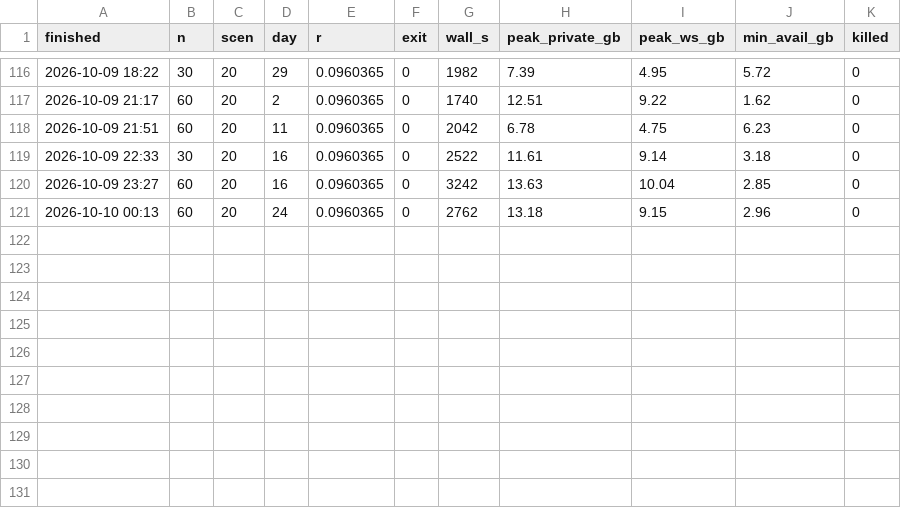
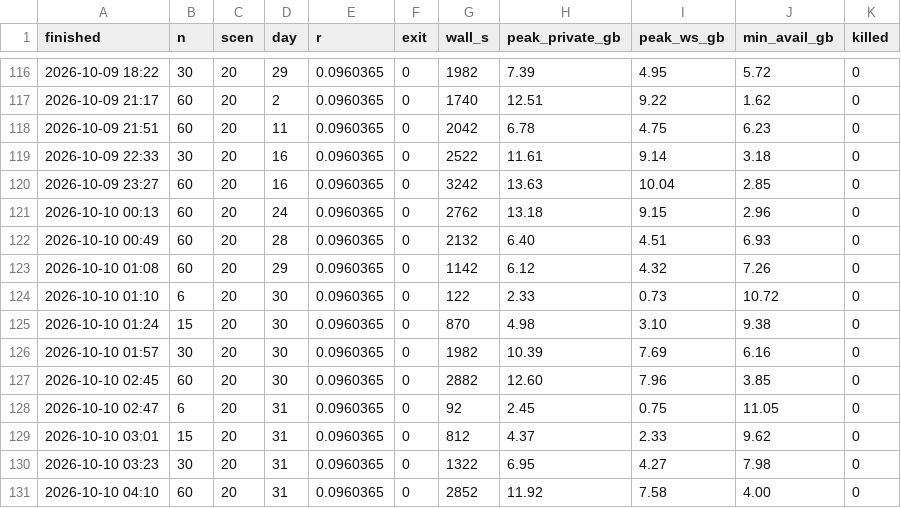
Before and after one commit to lagrangian94/energy_community, a CSV file: ieee_owen/weak_eps_experiment/stochastic/main17_xi/runs.csv, drawn as a sheet; only a part is shown, gaps mark what is left out; the diff names each change by its address in the sheet, - before the commit and + after, or states it on an @@ line.

```diff
--- a/ieee_owen/weak_eps_experiment/stochastic/main17_xi/runs.csv
+++ b/ieee_owen/weak_eps_experiment/stochastic/main17_xi/runs.csv
+row 122: 2026-10-10 00:49 | 60 | 20 | 28 | 0.0960365 | 0 | 2132 | 6.40 | 4.51 | 6.93 | 0
+row 123: 2026-10-10 01:08 | 60 | 20 | 29 | 0.0960365 | 0 | 1142 | 6.12 | 4.32 | 7.26 | 0
+row 124: 2026-10-10 01:10 | 6 | 20 | 30 | 0.0960365 | 0 | 122 | 2.33 | 0.73 | 10.72 | 0
+row 125: 2026-10-10 01:24 | 15 | 20 | 30 | 0.0960365 | 0 | 870 | 4.98 | 3.10 | 9.38 | 0
+row 126: 2026-10-10 01:57 | 30 | 20 | 30 | 0.0960365 | 0 | 1982 | 10.39 | 7.69 | 6.16 | 0
+row 127: 2026-10-10 02:45 | 60 | 20 | 30 | 0.0960365 | 0 | 2882 | 12.60 | 7.96 | 3.85 | 0
+row 128: 2026-10-10 02:47 | 6 | 20 | 31 | 0.0960365 | 0 | 92 | 2.45 | 0.75 | 11.05 | 0
+row 129: 2026-10-10 03:01 | 15 | 20 | 31 | 0.0960365 | 0 | 812 | 4.37 | 2.33 | 9.62 | 0
+row 130: 2026-10-10 03:23 | 30 | 20 | 31 | 0.0960365 | 0 | 1322 | 6.95 | 4.27 | 7.98 | 0
+row 131: 2026-10-10 04:10 | 60 | 20 | 31 | 0.0960365 | 0 | 2852 | 11.92 | 7.58 | 4.00 | 0
```
Also changed, not shown: 30 other files.
